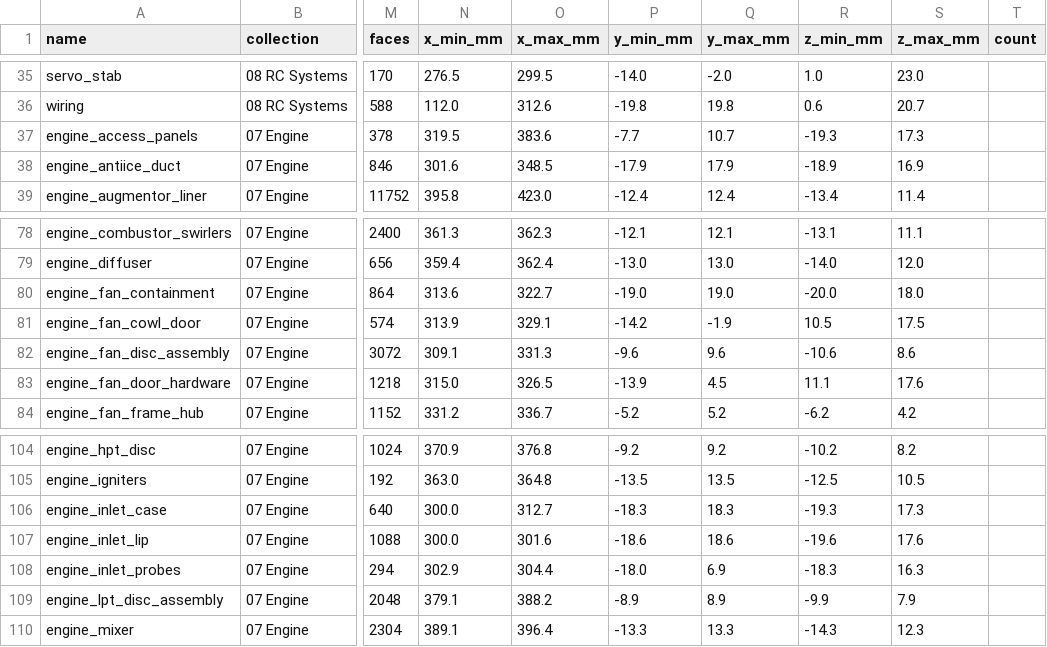
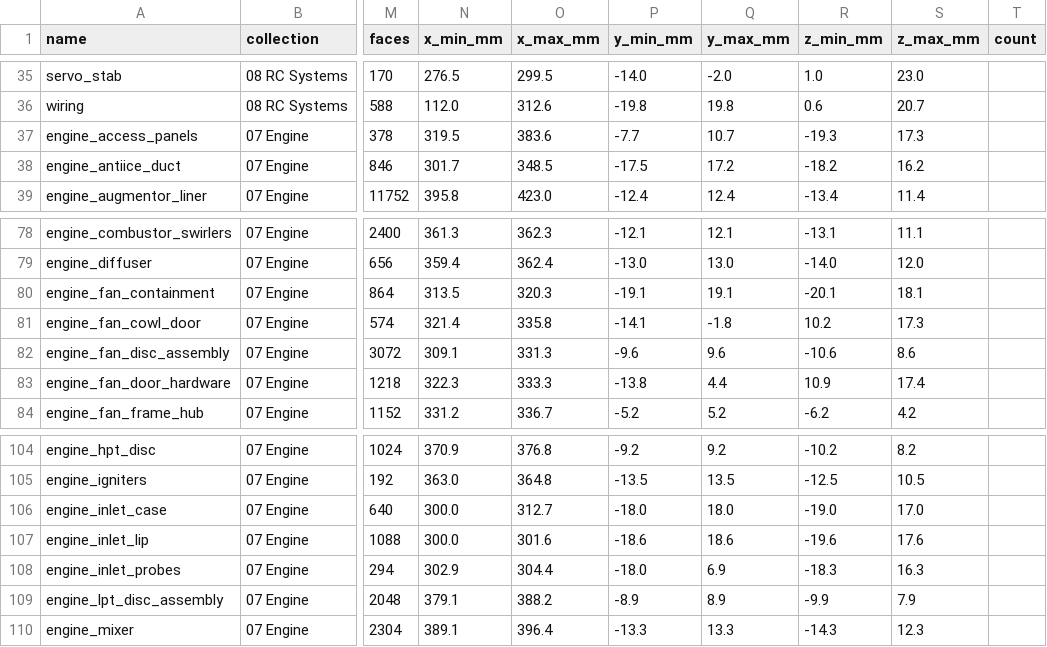
Before and after one commit to krabduke/rc-jet, a CSV file: build/parts.csv, drawn as a sheet; only a part is shown, gaps mark what is left out; the diff names each change by its address in the sheet, - before the commit and + after, or states it on an @@ line.

```diff
--- a/build/parts.csv
+++ b/build/parts.csv
-N38 (x_min_mm): 301.6
+N38 (x_min_mm): 301.7
-P38 (y_min_mm): -17.9
+P38 (y_min_mm): -17.5
-Q38 (y_max_mm): 17.9
+Q38 (y_max_mm): 17.2
-R38 (z_min_mm): -18.9
+R38 (z_min_mm): -18.2
-S38 (z_max_mm): 16.9
+S38 (z_max_mm): 16.2
-N80 (x_min_mm): 313.6
+N80 (x_min_mm): 313.5
-O80 (x_max_mm): 322.7
+O80 (x_max_mm): 320.3
-P80 (y_min_mm): -19.0
+P80 (y_min_mm): -19.1
-Q80 (y_max_mm): 19.0
+Q80 (y_max_mm): 19.1
-R80 (z_min_mm): -20.0
+R80 (z_min_mm): -20.1
-S80 (z_max_mm): 18.0
+S80 (z_max_mm): 18.1
-N81 (x_min_mm): 313.9
+N81 (x_min_mm): 321.4
-O81 (x_max_mm): 329.1
+O81 (x_max_mm): 335.8
-P81 (y_min_mm): -14.2
+P81 (y_min_mm): -14.1
-Q81 (y_max_mm): -1.9
+Q81 (y_max_mm): -1.8
-R81 (z_min_mm): 10.5
+R81 (z_min_mm): 10.2
-S81 (z_max_mm): 17.5
+S81 (z_max_mm): 17.3
-N83 (x_min_mm): 315.0
+N83 (x_min_mm): 322.3
-O83 (x_max_mm): 326.5
+O83 (x_max_mm): 333.3
-P83 (y_min_mm): -13.9
+P83 (y_min_mm): -13.8
-Q83 (y_max_mm): 4.5
+Q83 (y_max_mm): 4.4
-R83 (z_min_mm): 11.1
+R83 (z_min_mm): 10.9
-S83 (z_max_mm): 17.6
+S83 (z_max_mm): 17.4
-P106 (y_min_mm): -18.3
+P106 (y_min_mm): -18.0
-Q106 (y_max_mm): 18.3
+Q106 (y_max_mm): 18.0
-R106 (z_min_mm): -19.3
+R106 (z_min_mm): -19.0
-S106 (z_max_mm): 17.3
+S106 (z_max_mm): 17.0
```
Also changed, not shown: 8 other files.
